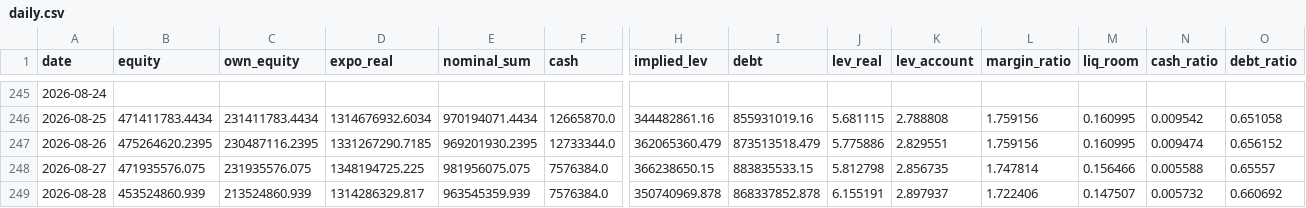
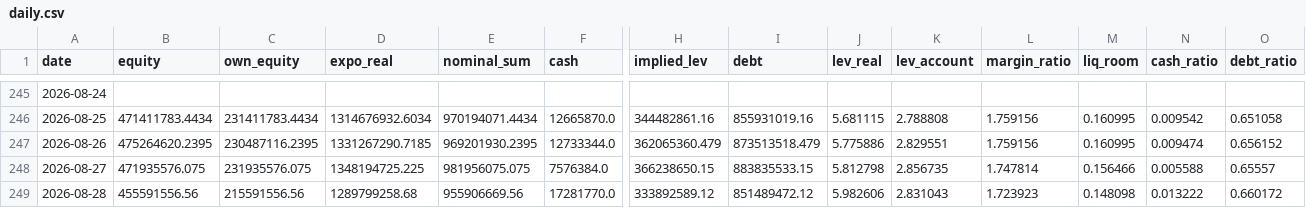
Before and after one commit to andynet2014-sudo/Github-Repository-1, a CSV file: mtm-dashboard/data/daily.csv, drawn as a sheet; only a part is shown, gaps mark what is left out; the diff covers the shown part only; the diff names each change by its address in the sheet, - before the commit and + after, or states it on an @@ line.

```diff
--- a/mtm-dashboard/data/daily.csv
+++ b/mtm-dashboard/data/daily.csv
-B249 (equity): 453524860.939
+B249 (equity): 455591556.56
-C249 (own_equity): 213524860.939
+C249 (own_equity): 215591556.56
-D249 (expo_real): 1314286329.817
+D249 (expo_real): 1289799258.68
-E249 (nominal_sum): 963545359.939
+E249 (nominal_sum): 955906669.56
-F249 (cash): 7576384.0
+F249 (cash): 17281770.0
-H249 (implied_lev): 350740969.878
+H249 (implied_lev): 333892589.12
-I249 (debt): 868337852.878
+I249 (debt): 851489472.12
-J249 (lev_real): 6.155191
+J249 (lev_real): 5.982606
-K249 (lev_account): 2.897937
+K249 (lev_account): 2.831043
-L249 (margin_ratio): 1.722406
+L249 (margin_ratio): 1.723923
-M249 (liq_room): 0.147507
+M249 (liq_room): 0.148098
-N249 (cash_ratio): 0.005732
+N249 (cash_ratio): 0.013222
-O249 (debt_ratio): 0.660692
+O249 (debt_ratio): 0.660172
```
Also changed, not shown: 11 edited cells elsewhere in this file, mtm-dashboard/data/positions.csv, mtm-dashboard/data/positions_history.csv, 4 other files.
